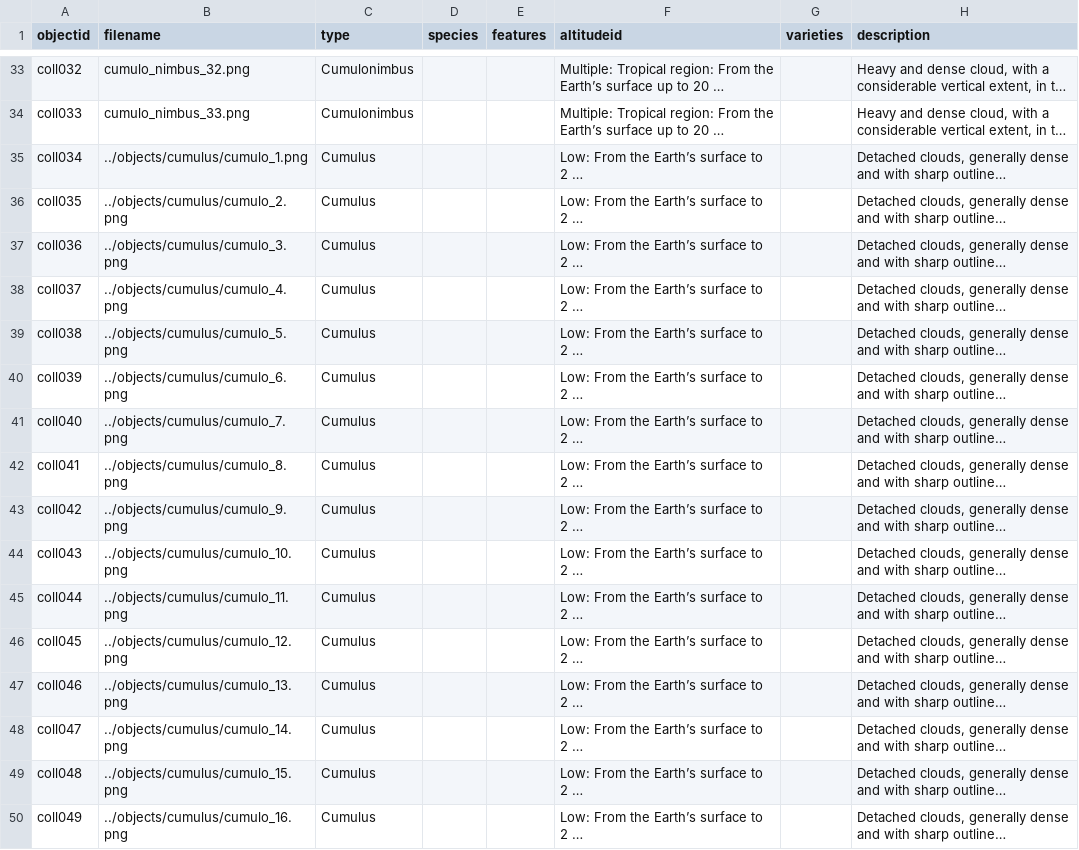
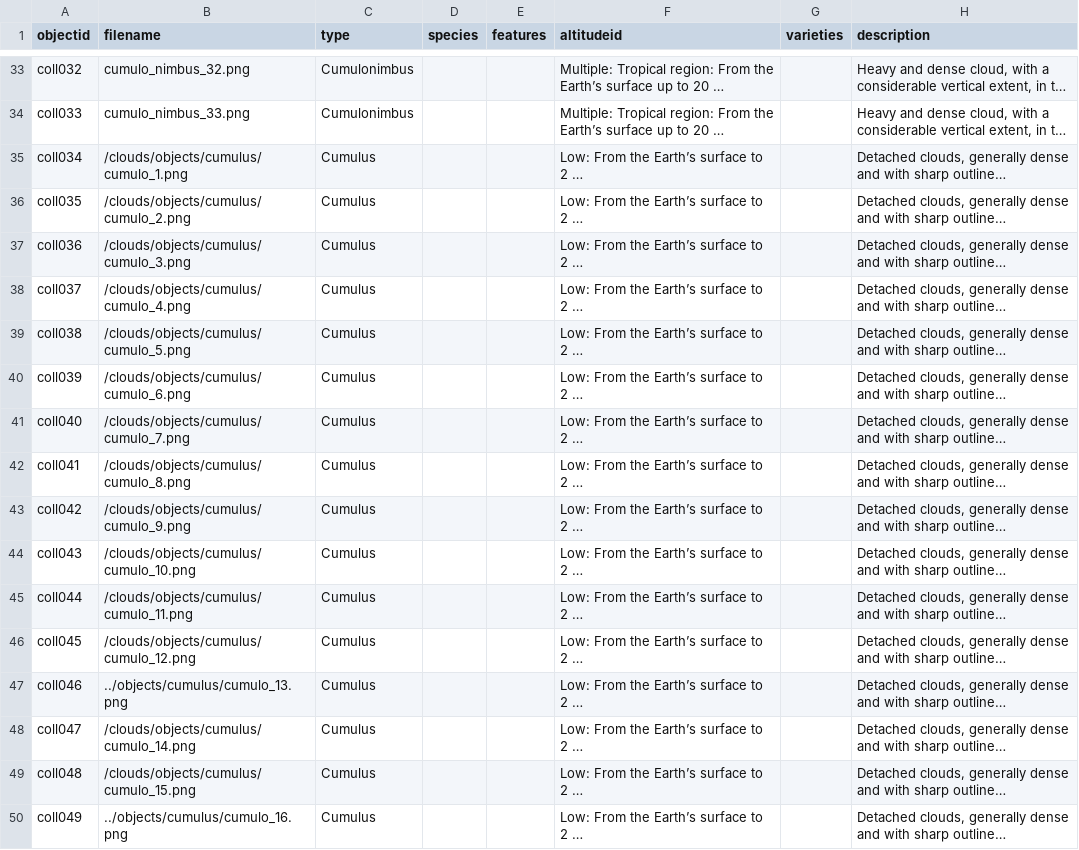
Before and after one commit to leobardooscar/clouds, a CSV file: _data/clouds_db_metadata_2.csv, drawn as a sheet; only a part is shown, gaps mark what is left out; long unchanged cells end in …; the diff names each change by its address in the sheet, - before the commit and + after, or states it on an @@ line.

Commit message:
Update clouds_db_metadata_2.csv

```diff
--- a/_data/clouds_db_metadata_2.csv
+++ b/_data/clouds_db_metadata_2.csv
-B35 (filename): ../objects/cumulus/cumulo_1.png
+B35 (filename): /clouds/objects/cumulus/cumulo_1.png
-B36 (filename): ../objects/cumulus/cumulo_2.png
+B36 (filename): /clouds/objects/cumulus/cumulo_2.png
-B37 (filename): ../objects/cumulus/cumulo_3.png
+B37 (filename): /clouds/objects/cumulus/cumulo_3.png
-B38 (filename): ../objects/cumulus/cumulo_4.png
+B38 (filename): /clouds/objects/cumulus/cumulo_4.png
-B39 (filename): ../objects/cumulus/cumulo_5.png
+B39 (filename): /clouds/objects/cumulus/cumulo_5.png
-B40 (filename): ../objects/cumulus/cumulo_6.png
+B40 (filename): /clouds/objects/cumulus/cumulo_6.png
-B41 (filename): ../objects/cumulus/cumulo_7.png
+B41 (filename): /clouds/objects/cumulus/cumulo_7.png
-B42 (filename): ../objects/cumulus/cumulo_8.png
+B42 (filename): /clouds/objects/cumulus/cumulo_8.png
-B43 (filename): ../objects/cumulus/cumulo_9.png
+B43 (filename): /clouds/objects/cumulus/cumulo_9.png
-B44 (filename): ../objects/cumulus/cumulo_10.png
+B44 (filename): /clouds/objects/cumulus/cumulo_10.png
-B45 (filename): ../objects/cumulus/cumulo_11.png
+B45 (filename): /clouds/objects/cumulus/cumulo_11.png
-B46 (filename): ../objects/cumulus/cumulo_12.png
+B46 (filename): /clouds/objects/cumulus/cumulo_12.png
-B48 (filename): ../objects/cumulus/cumulo_14.png
+B48 (filename): /clouds/objects/cumulus/cumulo_14.png
-B49 (filename): ../objects/cumulus/cumulo_15.png
+B49 (filename): /clouds/objects/cumulus/cumulo_15.png
```
